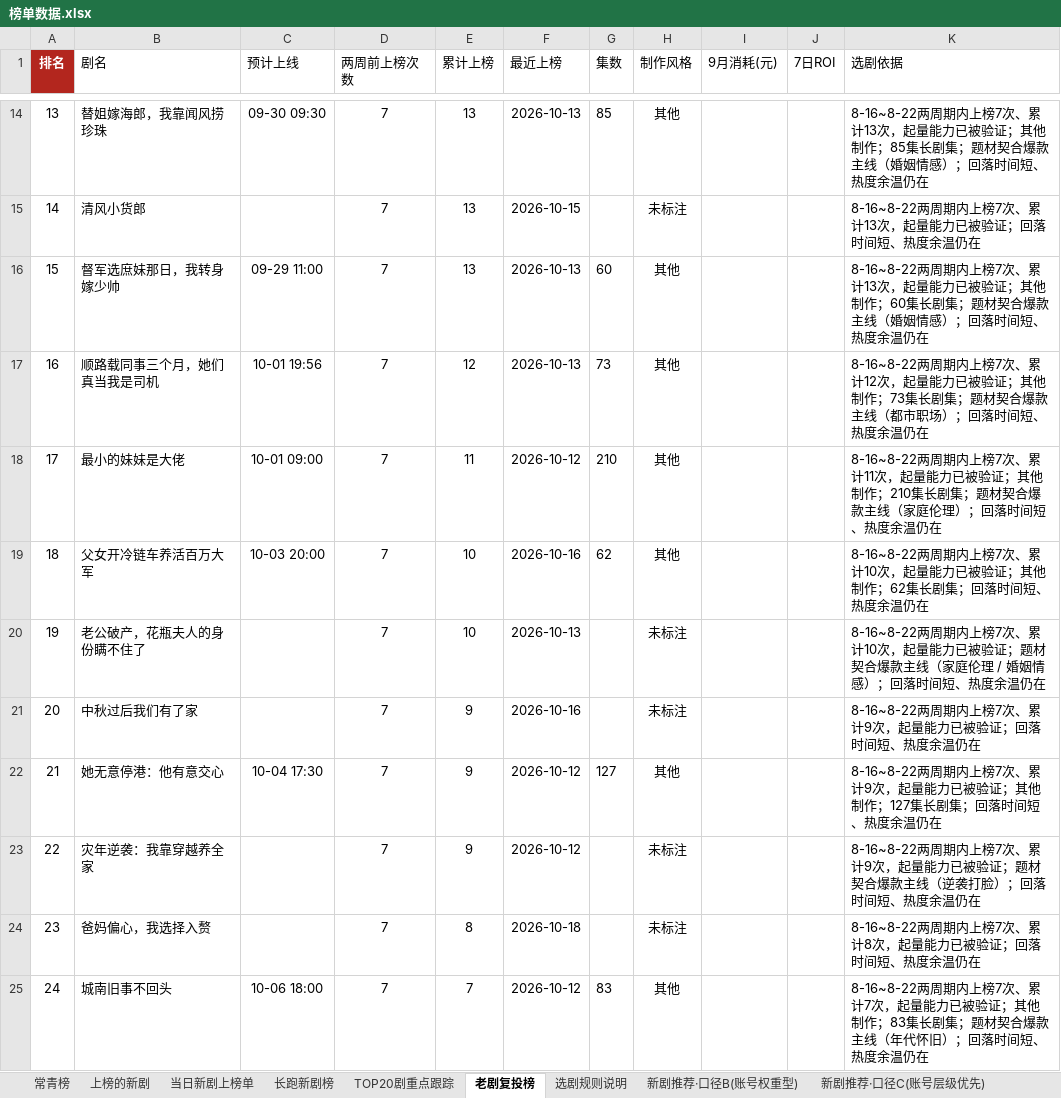
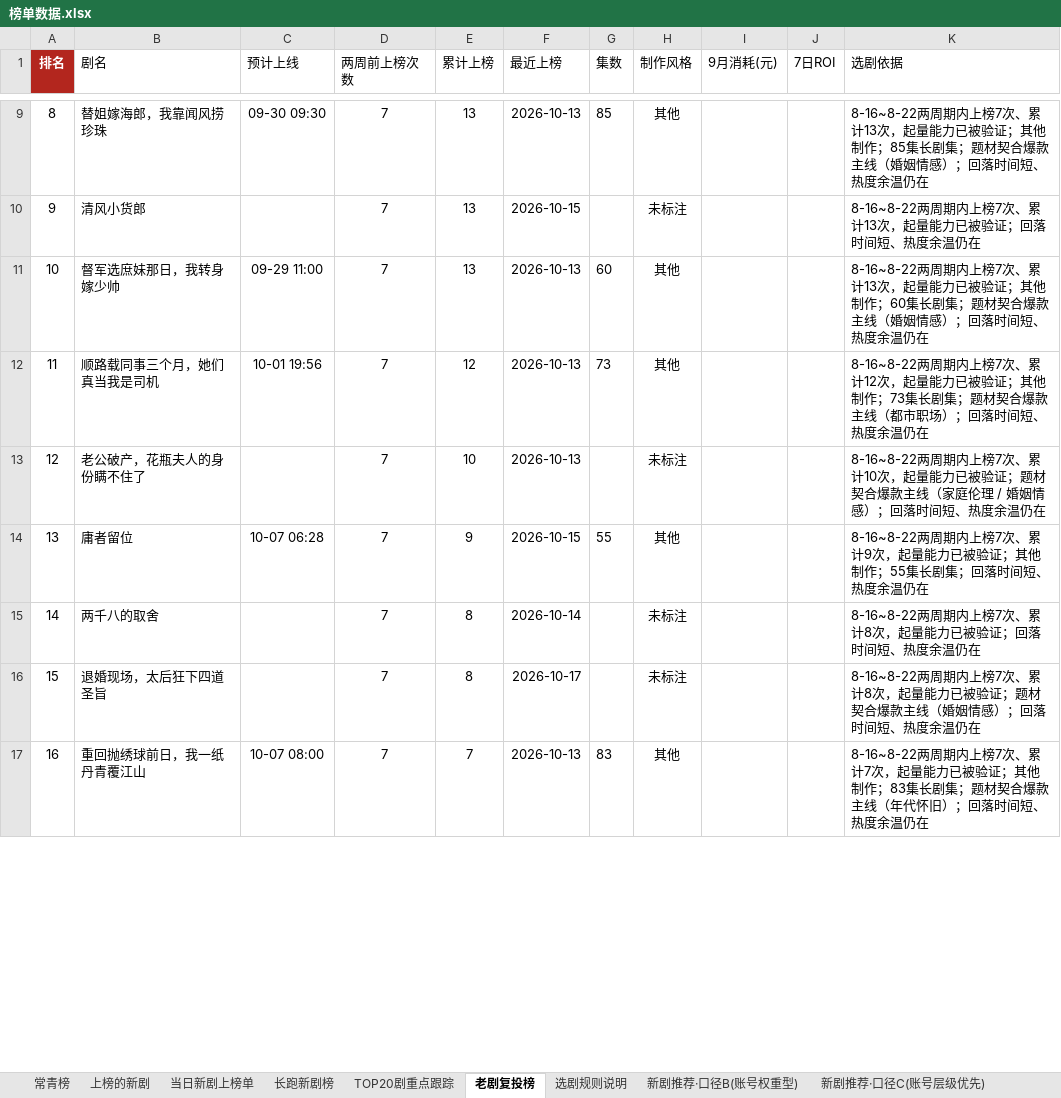
Before and after one commit to 2m247cdz9k-design/tomato-drama-rankings, an Excel workbook: 榜单数据.xlsx, sheet 老剧复投榜, drawn as a sheet; only a part is shown, gaps mark what is left out; values as stored, in another font and other column widths than the file's, no borders; removed rows and columns are numbered as before the commit, all else as after; the diff covers the shown part only; the diff names each change by its address in the sheet, - before the commit and + after, or states it on an @@ line.

```diff
--- a/榜单数据.xlsx (sheet 老剧复投榜)
+++ b/榜单数据.xlsx (sheet 老剧复投榜)
@@ column A (排名) renumbered between rows 5 and 118 @@
-row 18: 17 | 最小的妹妹是大佬 | 10-01 09:00 | 7 | 11 | 2026-10-12 | 210 | 其他 |  |  | 8-16~8-22两周期内上榜7次、累计11次，起量能力已被验证；其他制作；210集长剧集；题材契合爆款主线（家庭伦理）；回落时间短、热度余温仍在
-row 19: 18 | 父女开冷链车养活百万大军 | 10-03 20:00 | 7 | 10 | 2026-10-16 | 62 | 其他 |  |  | 8-16~8-22两周期内上榜7次、累计10次，起量能力已被验证；其他制作；62集长剧集；回落时间短、热度余温仍在
-row 21: 20 | 中秋过后我们有了家 |  | 7 | 9 | 2026-10-16 |  | 未标注 |  |  | 8-16~8-22两周期内上榜7次、累计9次，起量能力已被验证；回落时间短、热度余温仍在
-B14 (剧名): 她无意停港：他有意交心
+B14 (剧名): 庸者留位
-C14 (预计上线): 10-04 17:30
+C14 (预计上线): 10-07 06:28
-F14 (最近上榜): 2026-10-12
+F14 (最近上榜): 2026-10-15
-G14 (集数): 127
+G14 (集数): 55
-K14 (选剧依据): …他制作；127集长剧集…
+K14 (选剧依据): …他制作；55集长剧集…
-row 23: 22 | 灾年逆袭：我靠穿越养全家 |  | 7 | 9 | 2026-10-12 |  | 未标注 |  |  | 8-16~8-22两周期内上榜7次、累计9次，起量能力已被验证；题材契合爆款主线（逆袭打脸）；回落时间短、热度余温仍在
-B15 (剧名): 爸妈偏心，我选择入赘
+B15 (剧名): 两千八的取舍
-F15 (最近上榜): 2026-10-18
+F15 (最近上榜): 2026-10-14
+row 16: 15 | 退婚现场，太后狂下四道圣旨 |  | 7 | 8 | 2026-10-17 |  | 未标注 |  |  | 8-16~8-22两周期内上榜7次、累计8次，起量能力已被验证；题材契合爆款主线（婚姻情感）；回落时间短、热度余温仍在
-B17 (剧名): 城南旧事不回头
+B17 (剧名): 重回抛绣球前日，我一纸丹青覆江山
-C17 (预计上线): 10-06 18:00
+C17 (预计上线): 10-07 08:00
-F17 (最近上榜): 2026-10-12
+F17 (最近上榜): 2026-10-13
```
Also changed, not shown: 44 added rows, 57 removed rows and 141 edited cells elsewhere in this sheet, sheet 上榜的新剧, sheet 新剧推荐·口径C(账号层级优先), sheet 长跑新剧榜, sheet TOP20剧重点跟踪, sheet 新剧推荐·口径B(账号权重型), sheet 新剧推荐·口径F(时段×账号热度), 4 more sheets, 2 other files.
